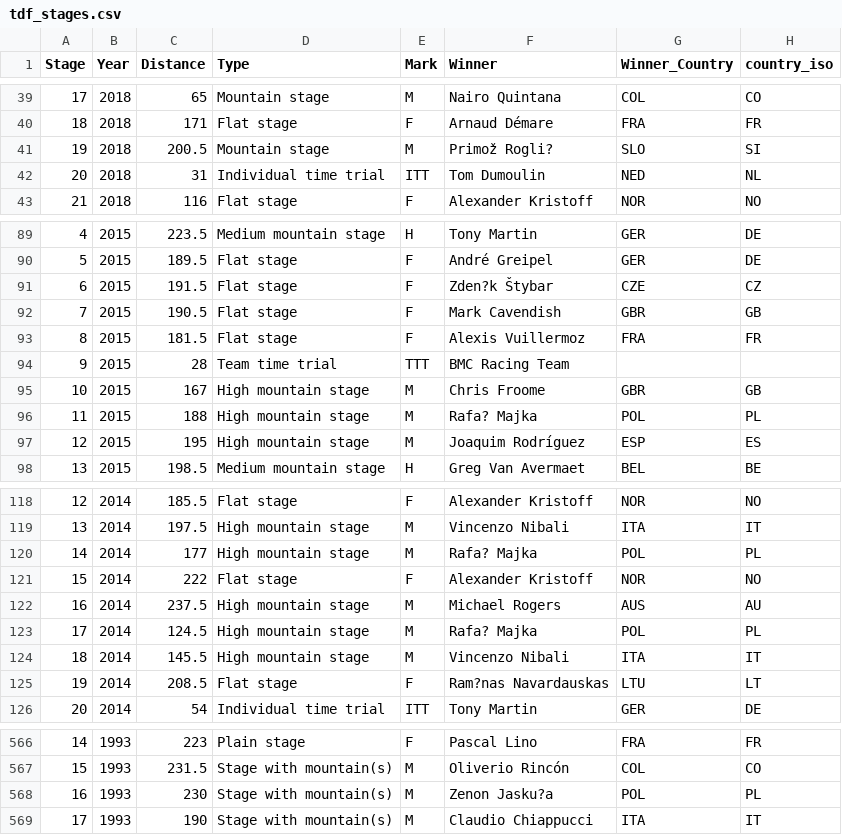
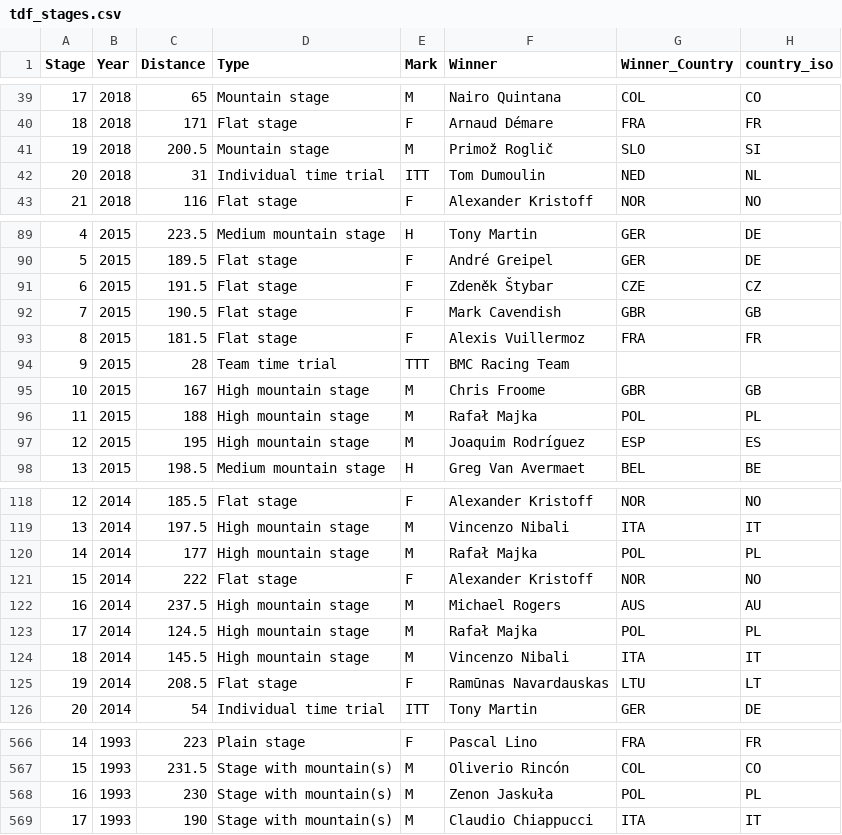
Before and after one commit to tomas3093/tdf-data-visualisation, a CSV file: project/public/data/tdf_stages.csv, drawn as a sheet; only a part is shown, gaps mark what is left out; the diff names each change by its address in the sheet, - before the commit and + after, or states it on an @@ line.

Commit message:
fixed bad encoded characters in datasets

```diff
--- a/project/public/data/tdf_stages.csv
+++ b/project/public/data/tdf_stages.csv
-F41 (Winner): Primož Rogli?
+F41 (Winner): Primož Roglič
-F91 (Winner): Zden?k Štybar
+F91 (Winner): Zdeněk Štybar
-F96 (Winner): Rafa? Majka
+F96 (Winner): Rafał Majka
-F120 (Winner): Rafa? Majka
+F120 (Winner): Rafał Majka
-F123 (Winner): Rafa? Majka
+F123 (Winner): Rafał Majka
-F125 (Winner): Ram?nas Navardauskas
+F125 (Winner): Ramūnas Navardauskas
-F568 (Winner): Zenon Jasku?a
+F568 (Winner): Zenon Jaskuła
```
Also changed, not shown: project/public/data/tdf_gc.csv, 1 other file.
